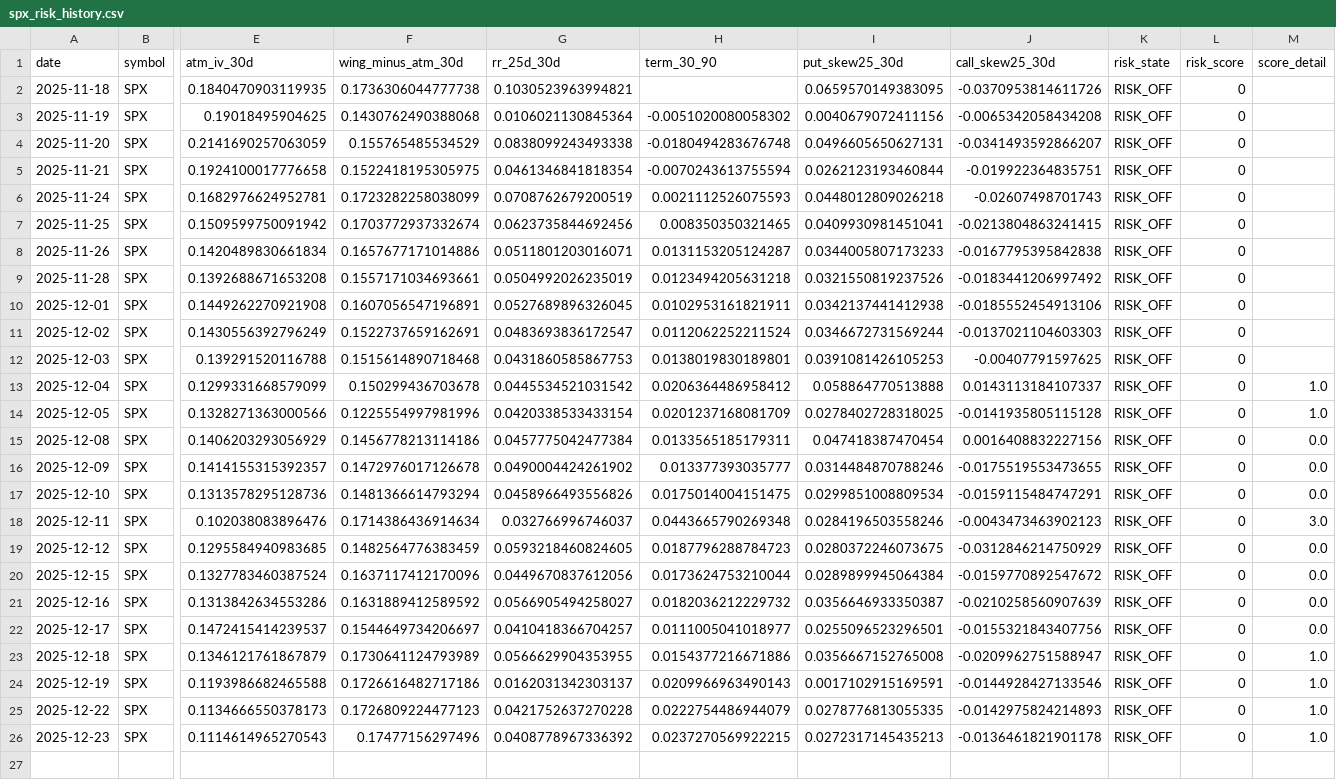
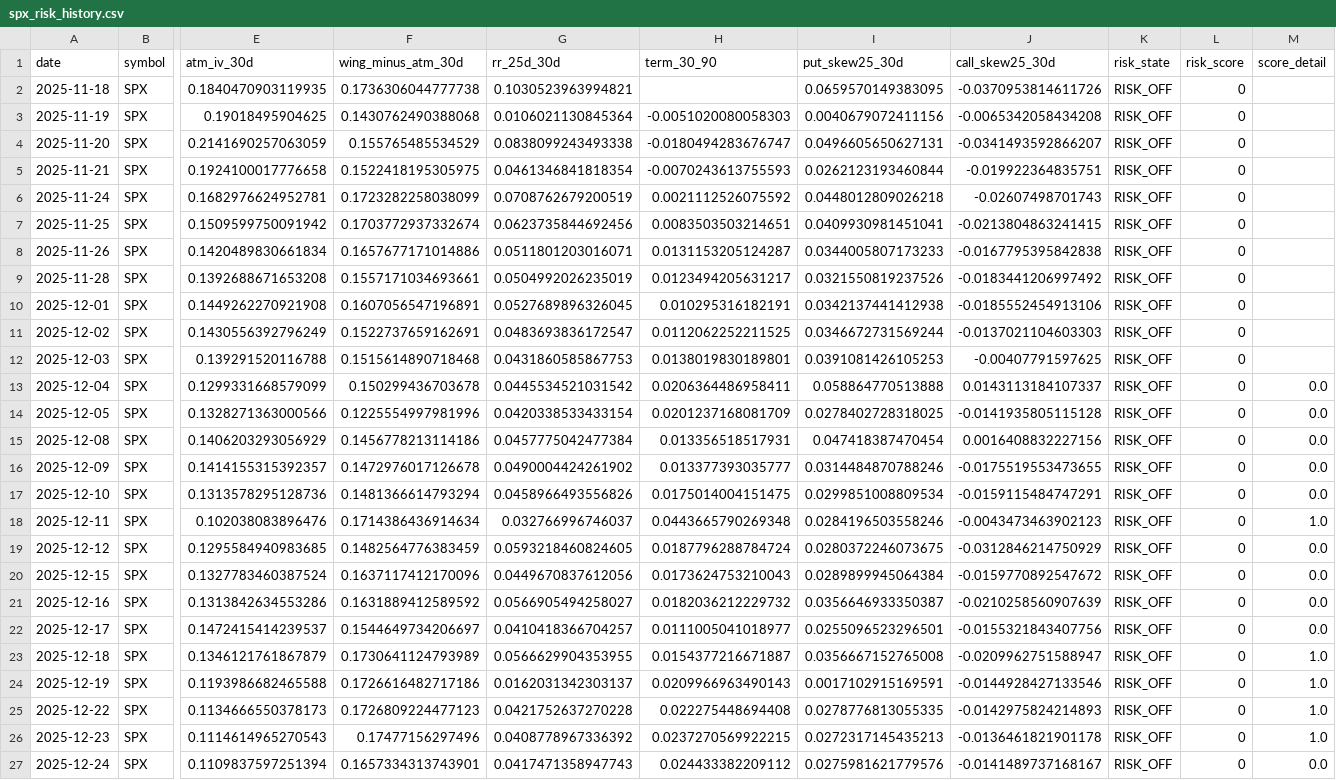
Before and after one commit to tengfeilli/moneysworking, a CSV file: spx_risk_history.csv, drawn as a sheet; only a part is shown, gaps mark what is left out; rows hold the shown columns only; the diff names each change by its address in the sheet, - before the commit and + after, or states it on an @@ line.

Commit message:
Auto: update CN options report [close] (2025-12-24 13:03)

```diff
--- a/spx_risk_history.csv
+++ b/spx_risk_history.csv
-H3 (term_30_90): -0.0051020080058302
+H3 (term_30_90): -0.0051020080058303
-H4 (term_30_90): -0.0180494283676748
+H4 (term_30_90): -0.0180494283676747
-H5 (term_30_90): -0.0070243613755594
+H5 (term_30_90): -0.0070243613755593
-H6 (term_30_90): 0.0021112526075593
+H6 (term_30_90): 0.0021112526075592
-H7 (term_30_90): 0.008350350321465
+H7 (term_30_90): 0.0083503503214651
-H9 (term_30_90): 0.0123494205631218
+H9 (term_30_90): 0.0123494205631217
-H10 (term_30_90): 0.0102953161821911
+H10 (term_30_90): 0.010295316182191
-H11 (term_30_90): 0.0112062252211524
+H11 (term_30_90): 0.0112062252211525
-H13 (term_30_90): 0.0206364486958412
+H13 (term_30_90): 0.0206364486958411
-M13:M14 (score_detail): 1.0
+M13:M14 (score_detail): 0.0
-H15 (term_30_90): 0.0133565185179311
+H15 (term_30_90): 0.013356518517931
-M18 (score_detail): 3.0
+M18 (score_detail): 1.0
-H19 (term_30_90): 0.0187796288784723
+H19 (term_30_90): 0.0187796288784724
-H20 (term_30_90): 0.0173624753210044
+H20 (term_30_90): 0.0173624753210043
-H23 (term_30_90): 0.0154377216671886
+H23 (term_30_90): 0.0154377216671887
-H25 (term_30_90): 0.0222754486944079
+H25 (term_30_90): 0.022275448694408
+row 27: 2025-12-24 | SPX | 0.1109837597251394 | 0.1657334313743901 | 0.0417471358947743 | 0.024433382209112 | 0.0275981621779576 | -0.0141489737168167 | RISK_OFF | 0 | 0.0
```
Also changed, not shown: 8 other files.
